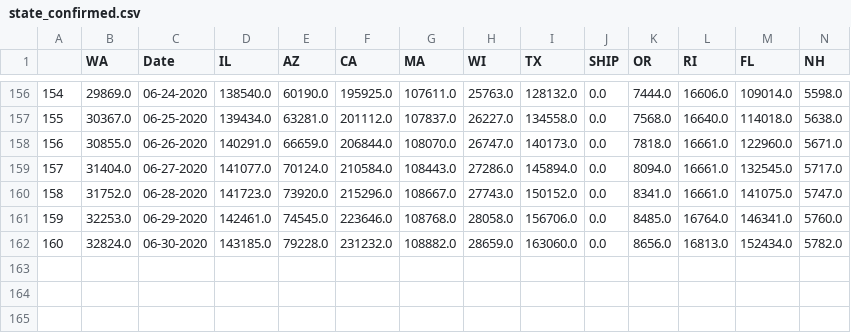
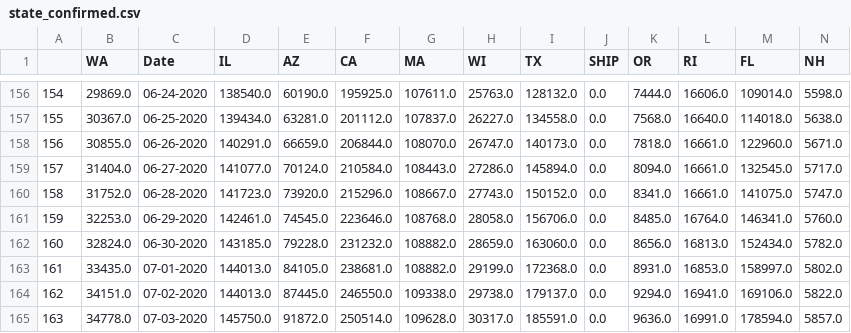
Before and after one commit to nearwalden/covid-compute, a CSV file: data/state_confirmed.csv, drawn as a sheet; only a part is shown, gaps mark what is left out; rows hold the shown columns only; the diff names each change by its address in the sheet, - before the commit and + after, or states it on an @@ line.

Commit message:
more data

```diff
--- a/data/state_confirmed.csv
+++ b/data/state_confirmed.csv
+row 163: 161 | 33435.0 | 07-01-2020 | 144013.0 | 84105.0 | 238681.0 | 108882.0 | 29199.0 | 172368.0 | 0.0 | 8931.0 | 16853.0 | 158997.0 | 5802.0
+row 164: 162 | 34151.0 | 07-02-2020 | 144013.0 | 87445.0 | 246550.0 | 109338.0 | 29738.0 | 179137.0 | 0.0 | 9294.0 | 16941.0 | 169106.0 | 5822.0
+row 165: 163 | 34778.0 | 07-03-2020 | 145750.0 | 91872.0 | 250514.0 | 109628.0 | 30317.0 | 185591.0 | 0.0 | 9636.0 | 16991.0 | 178594.0 | 5857.0
```
Also changed, not shown: data/state_deaths.csv, 3 other files.
